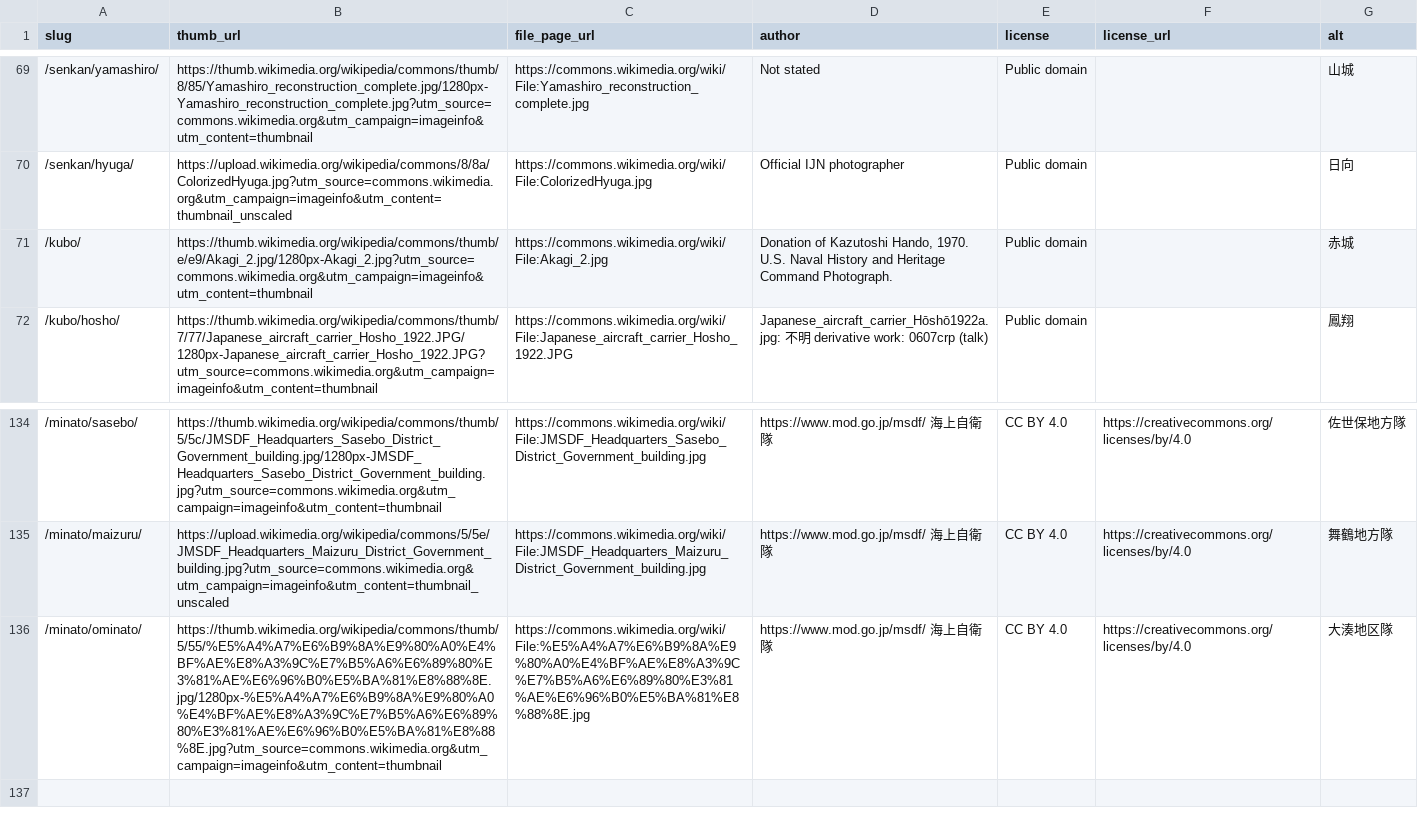
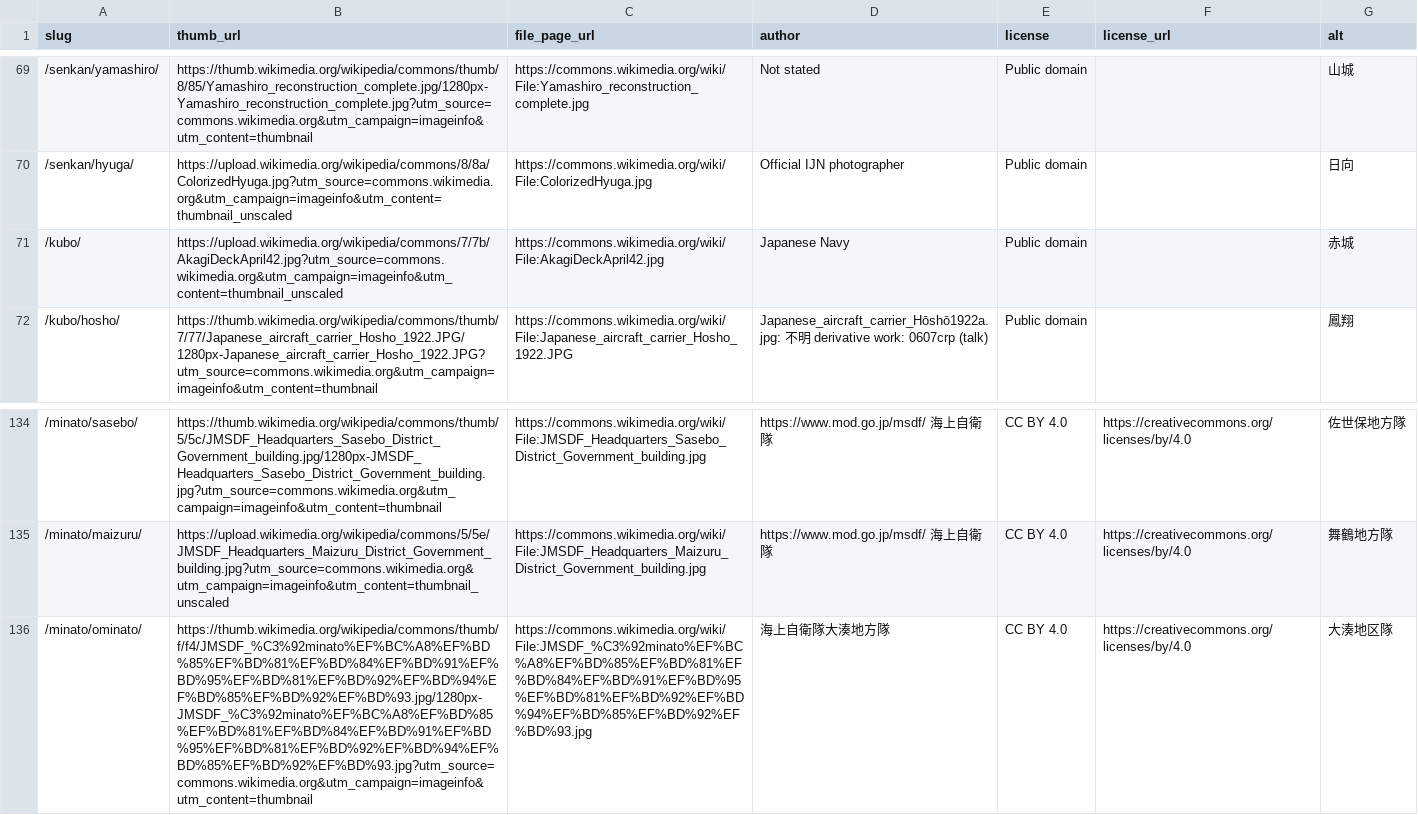
Before and after one commit to chinanago38/goeikan-com, a TSV file: tools/photos/commons.tsv, drawn as a sheet; only a part is shown, gaps mark what is left out; the diff names each change by its address in the sheet, - before the commit and + after, or states it on an @@ line.

```diff
--- a/tools/photos/commons.tsv
+++ b/tools/photos/commons.tsv
-B71 (thumb_url): https://thumb.wikimedia.org/wikipedia/commons/thumb/e/e9/Akagi_2.jpg/1280px-Akagi_2.jpg?utm_source=commons.wikimedia.org&utm_campaign=imageinfo&utm_content=thumbnail
+B71 (thumb_url): https://upload.wikimedia.org/wikipedia/commons/7/7b/AkagiDeckApril42.jpg?utm_source=commons.wikimedia.org&utm_campaign=imageinfo&utm_content=thumbnail_unscaled
-C71 (file_page_url): https://commons.wikimedia.org/wiki/File:Akagi_2.jpg
+C71 (file_page_url): https://commons.wikimedia.org/wiki/File:AkagiDeckApril42.jpg
-D71 (author): Donation of Kazutoshi Hando, 1970. U.S. Naval History and Heritage Command Photograph.
+D71 (author): Japanese Navy
-B136 (thumb_url): https://thumb.wikimedia.org/wikipedia/commons/thumb/5/55/%E5%A4%A7%E6%B9%8A%E9%80%A0%E4%BF%AE%E8%A3%9C%E7%B5%A6%E6%89%80%E3%81%AE%E6%96%B0%E5%BA%81%E8%88%8E.jpg/1280px-%E5%A4%A7%E6%B9%8A%E9%80%A0%E4%BF%AE%E8%A3%9C%E7%B5%A6%E6%89%80%E3%81%AE%E6%96%B0%E5%BA%81%E8%88%8E.jpg?utm_source=commons.wikimedia.org&utm_campaign=imageinfo&utm_content=thumbnail
+B136 (thumb_url): https://thumb.wikimedia.org/wikipedia/commons/thumb/f/f4/JMSDF_%C3%92minato%EF%BC%A8%EF%BD%85%EF%BD%81%EF%BD%84%EF%BD%91%EF%BD%95%EF%BD%81%EF%BD%92%EF%BD%94%EF%BD%85%EF%BD%92%EF%BD%93.jpg/1280px-JMSDF_%C3%92minato%EF%BC%A8%EF%BD%85%EF%BD%81%EF%BD%84%EF%BD%91%EF%BD%95%EF%BD%81%EF%BD%92%EF%BD%94%EF%BD%85%EF%BD%92%EF%BD%93.jpg?utm_source=commons.wikimedia.org&utm_campaign=imageinfo&utm_content=thumbnail
-C136 (file_page_url): https://commons.wikimedia.org/wiki/File:%E5%A4%A7%E6%B9%8A%E9%80%A0%E4%BF%AE%E8%A3%9C%E7%B5%A6%E6%89%80%E3%81%AE%E6%96%B0%E5%BA%81%E8%88%8E.jpg
+C136 (file_page_url): https://commons.wikimedia.org/wiki/File:JMSDF_%C3%92minato%EF%BC%A8%EF%BD%85%EF%BD%81%EF%BD%84%EF%BD%91%EF%BD%95%EF%BD%81%EF%BD%92%EF%BD%94%EF%BD%85%EF%BD%92%EF%BD%93.jpg
-D136 (author): https://www.mod.go.jp/msdf/ 海上自衛隊
+D136 (author): 海上自衛隊大湊地方隊
```
Also changed, not shown: 1 other file.
